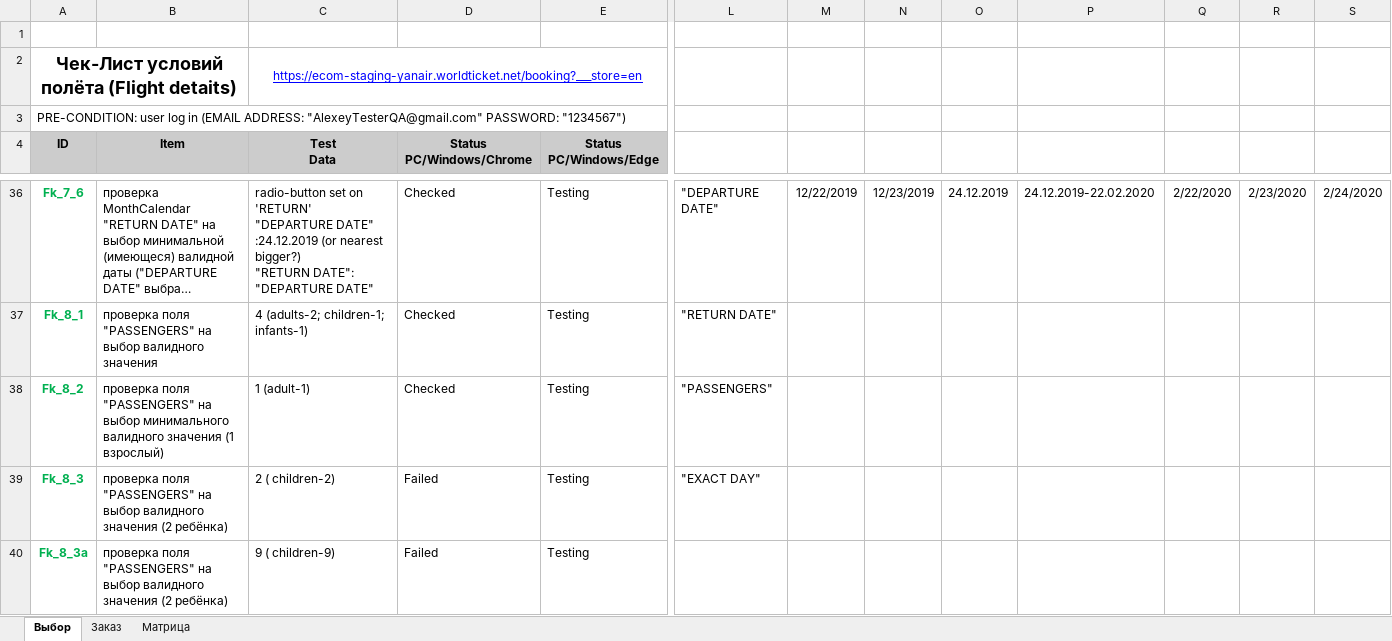
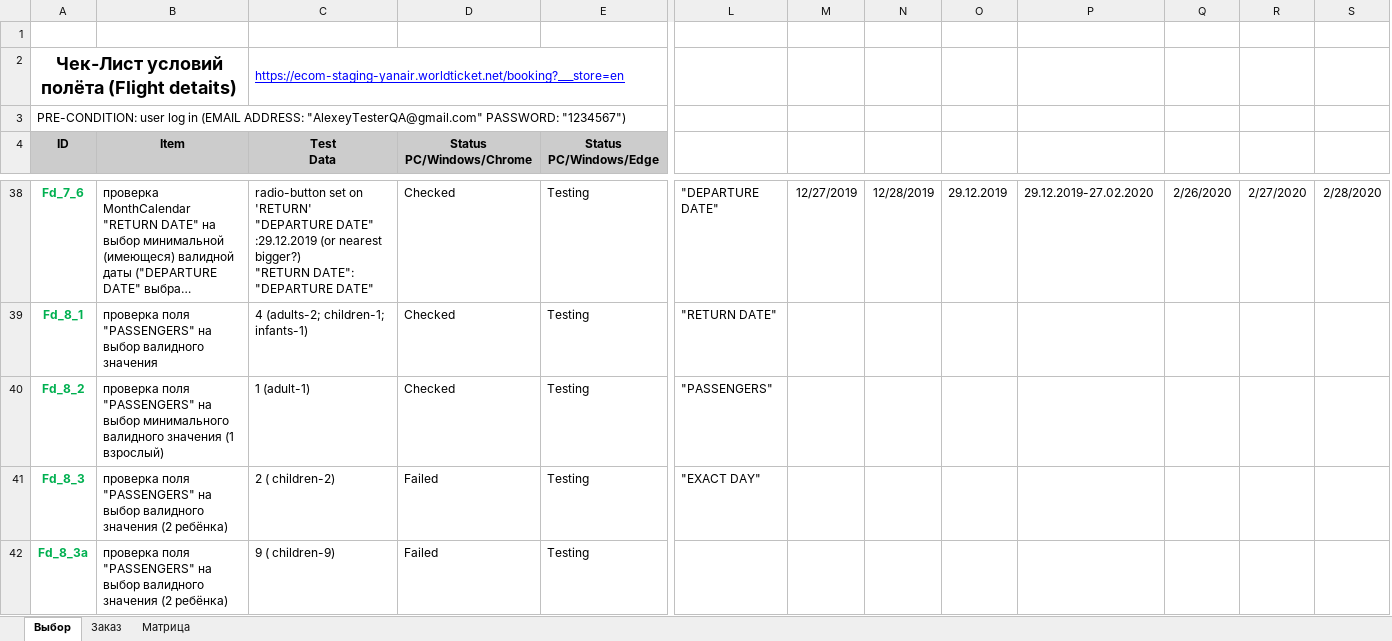
Before and after one commit to ambu550/Booking_Project, an Excel workbook: _2/Чек-Лист Условий полёта_демо.xlsx, sheet Выбор, drawn as a sheet; only a part is shown, gaps mark what is left out; long unchanged cells end in …; values as stored, in another font and other column widths than the file's, no borders; conditional formats not drawn; removed rows and columns are numbered as before the commit, all else as after; the diff covers the shown part only; the diff names each change by its address in the sheet, - before the commit and + after, or states it on an @@ line.

```diff
--- a/_2/Чек-Лист Условий полёта_демо.xlsx (sheet Выбор)
+++ b/_2/Чек-Лист Условий полёта_демо.xlsx (sheet Выбор)
+column Q, row 38: 2/26/2020
-column S, row 36: 2/24/2020
-C2 alignment: center
+C2 alignment: left
-A38 (ID): Fk_7_6
+A38 (ID): Fd_7_6
-C38 (Test Data): …"DEPARTURE DATE" :24.12.2019 (or nearest…
+C38 (Test Data): …"DEPARTURE DATE" :29.12.2019 (or nearest…
-M38: 12/22/2019
+M38: 12/27/2019
-N38: 12/23/2019
+N38: 12/28/2019
-O38: 24.12.2019
+O38: 29.12.2019
-P38: 24.12.2019-22.02.2020
+P38: 29.12.2019-27.02.2020
-R38: 2/22/2020
+R38: 2/27/2020
-S38: 2/23/2020
+S38: 2/28/2020
-A39 (ID): Fk_8_1
+A39 (ID): Fd_8_1
-A40 (ID): Fk_8_2
+A40 (ID): Fd_8_2
-A41 (ID): Fk_8_3
+A41 (ID): Fd_8_3
-A42 (ID): Fk_8_3a
+A42 (ID): Fd_8_3a
```
Also changed, not shown: 2 added rows, 59 edited cells and cell formats elsewhere in this sheet, sheet Матрица, sheet Заказ, formulas that keep their value, _1/TC/Test Case Создания нового пользователя_.xlsx, _1/Чек листы Авторизация.xlsx, 14 other files.
